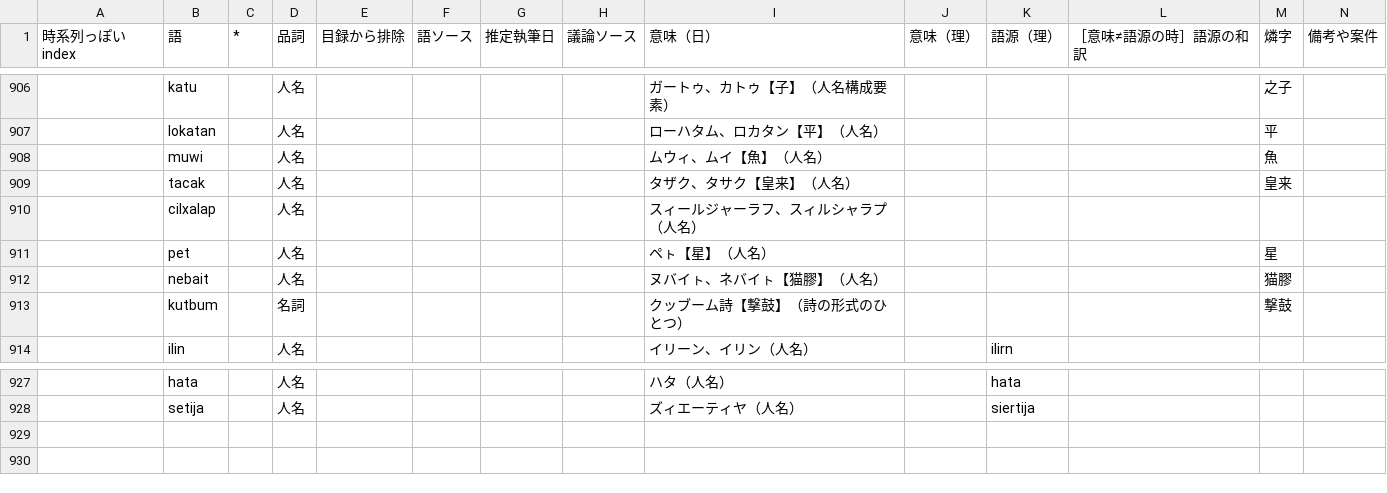
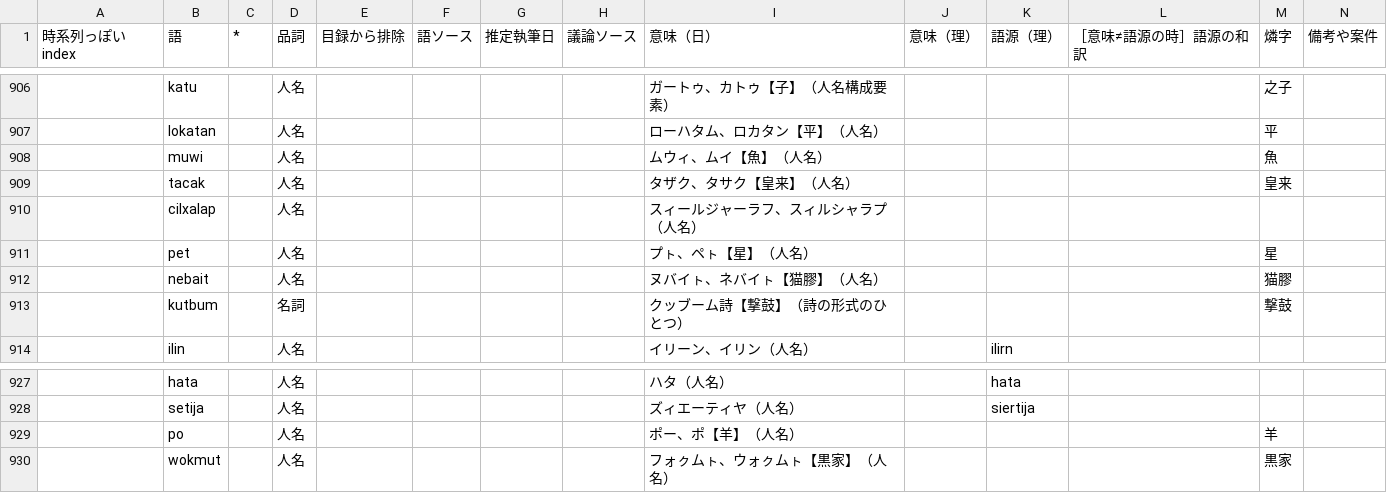
Before and after one commit to sozysozbot/bixe, a TSV file: preprocess/words.tsv, drawn as a sheet; only a part is shown, gaps mark what is left out.

Commit message:
[sync] po, wokmut

```diff
--- a/preprocess/words.tsv
+++ b/preprocess/words.tsv
@@ -910,3 +910,3 @@
 	cilxalap		人名					スィールジャーラフ、スィルシャラプ（人名）					
-	pet		人名					ペㇳ【星】（人名）				星	
+	pet		人名					プㇳ、ペㇳ【星】（人名）				星	
 	nebait		人名					ヌバイㇳ、ネバイㇳ【猫膠】（人名）				猫膠	
@@ -928 +928,3 @@
 	setija		人名					ズィエーティヤ（人名）		siertija			
+	po		人名					ポー、ポ【羊】（人名）				羊	
+	wokmut		人名					フォㇰムㇳ、ウォㇰムㇳ【黒家】（人名）				黒家	
```
Also changed, not shown: preprocess/corpus.tsv, 9 other files.
